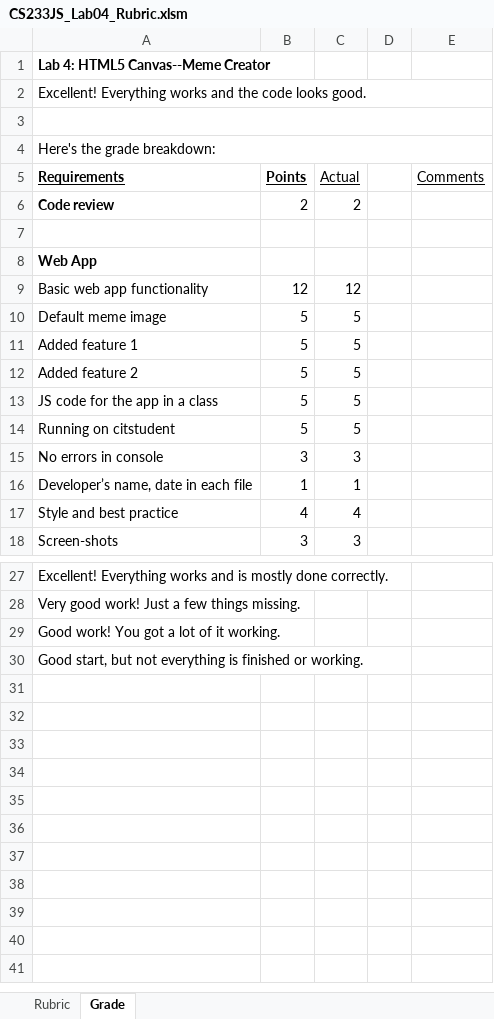
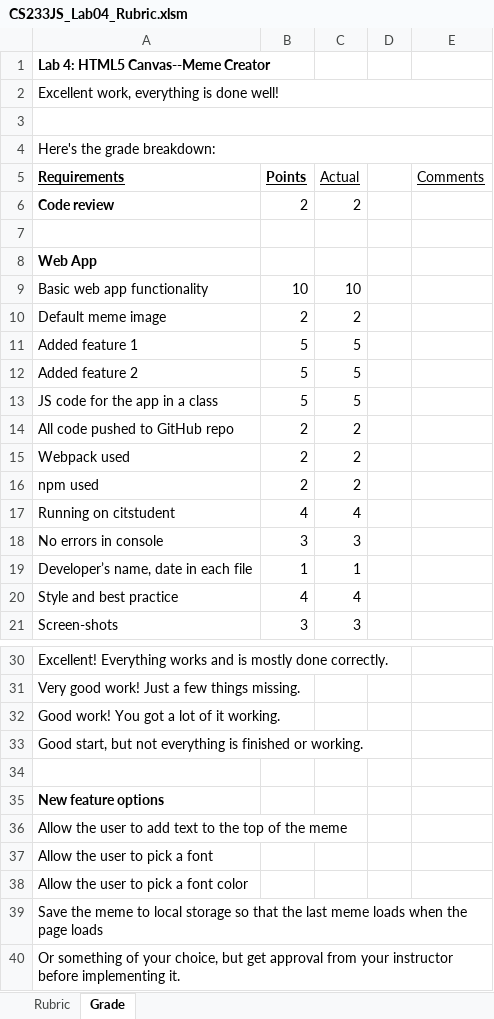
Before and after one commit to LCC-CIT/CS233JS-CourseMaterials, an Excel workbook: Labs/Lab04/CS233JS_Lab04_Rubric.xlsm, sheet Grade, drawn as a sheet; only a part is shown, gaps mark what is left out; values as stored, in another font and other column widths than the file's, no borders; charts and pictures not drawn; addresses are those after the commit; the diff names each change by its address in the sheet, - before the commit and + after, or states it on an @@ line.

Commit message:
Added more criteria

```diff
--- a/Labs/Lab04/CS233JS_Lab04_Rubric.xlsm (sheet Grade)
+++ b/Labs/Lab04/CS233JS_Lab04_Rubric.xlsm (sheet Grade)
-A2 (Requirements): Excellent! Everything works and the code looks good.
+A2 (Requirements): Excellent work, everything is done well!
-B9 (Points): 12
+B9 (Points): 10
-C9 (Actual): 12
+C9 (Actual): 10
-B10 (Points): 5
+B10 (Points): 2
-C10 (Actual): 5
+C10 (Actual): 2
+row 14: All code pushed to GitHub repo | 2 | 2
+row 15: Webpack used | 2 | 2
+row 16: npm used | 2 | 2
-B17 (Points): 5
+B17 (Points): 4
-C17 (Actual): 5
+C17 (Actual): 4
+row 34: (empty)
+row 35: New feature options
+row 36: Allow the user to add text to the top of the meme
+row 37: Allow the user to pick a font
+row 38: Allow the user to pick a font color
+row 39: Save the meme to local storage so that the last meme loads when the page loads
+row 40: Or something of your choice, but get approval from your instructor before implementing it.
```
Also changed, not shown: sheet Rubric, formulas that keep their value, charts or pictures.
